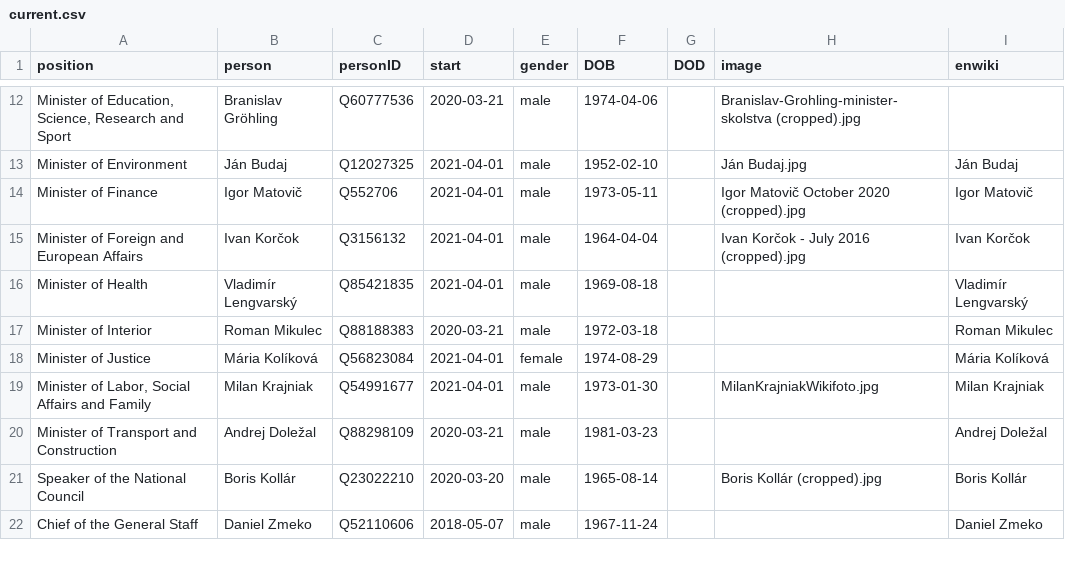
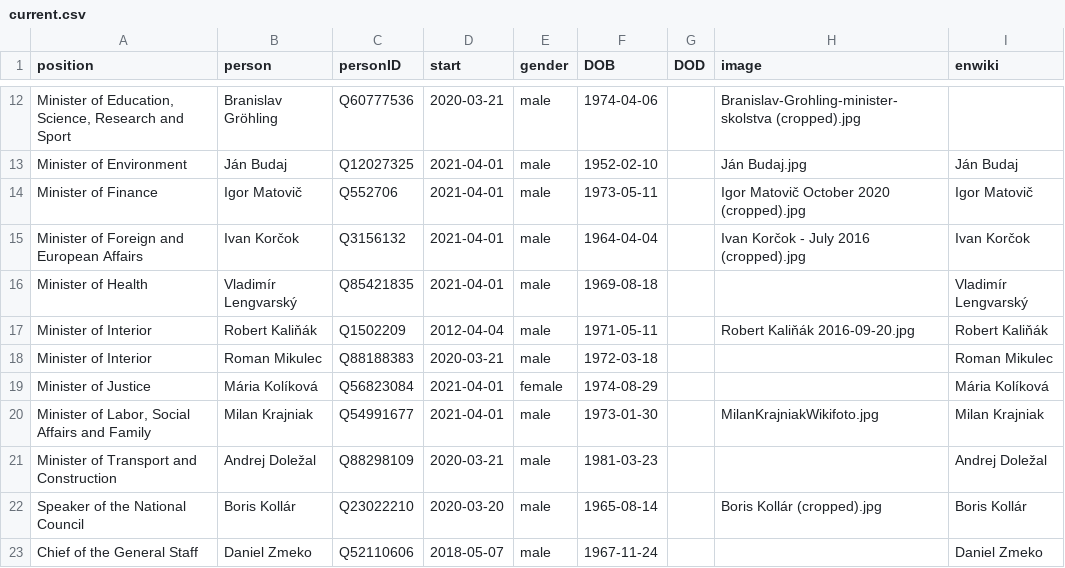
Before and after one commit to every-politician-scrapers/slovakia-cabinet, a CSV file: html/current.csv, drawn as a sheet; only a part is shown, gaps mark what is left out; the diff names each change by its address in the sheet, - before the commit and + after, or states it on an @@ line.

Commit message:
HTML update

```diff
--- a/html/current.csv
+++ b/html/current.csv
+row 17: Minister of Interior | Robert Kaliňák | Q1502209 | 2012-04-04 | male | 1971-05-11 |  | Robert Kaliňák 2016-09-20.jpg | Robert Kaliňák
```
Also changed, not shown: 1 other file.
